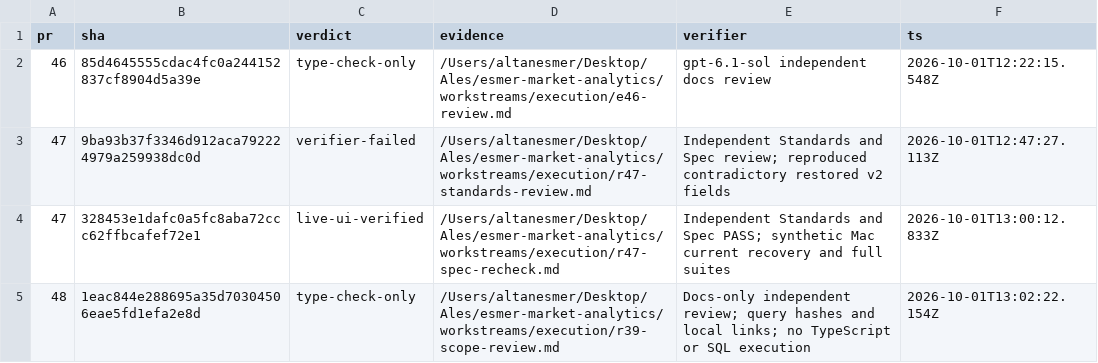
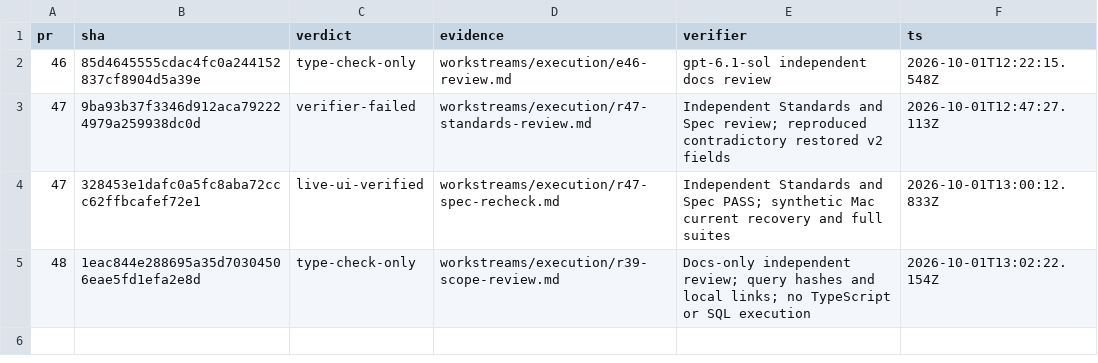
Before and after one commit to AlesSystems/esmer-market-analytics, a TSV file: workstreams/execution/ledger.tsv, drawn as a sheet.

```diff
--- a/workstreams/execution/ledger.tsv
+++ b/workstreams/execution/ledger.tsv
@@ -1,5 +1,5 @@
 pr	sha	verdict	evidence	verifier	ts
-46	85d4645555cdac4fc0a244152837cf8904d5a39e	type-check-only	/Users/altanesmer/Desktop/Ales/esmer-market-analytics/workstreams/execution/e46-review.md	gpt-6.1-sol independent docs review	2026-10-01T12:22:15.548Z
-47	9ba93b37f3346d912aca792224979a259938dc0d	verifier-failed	/Users/altanesmer/Desktop/Ales/esmer-market-analytics/workstreams/execution/r47-standards-review.md	Independent Standards and Spec review; reproduced contradictory restored v2 fields	2026-10-01T12:47:27.113Z
-47	328453e1dafc0a5fc8aba72ccc62ffbcafef72e1	live-ui-verified	/Users/altanesmer/Desktop/Ales/esmer-market-analytics/workstreams/execution/r47-spec-recheck.md	Independent Standards and Spec PASS; synthetic Mac current recovery and full suites	2026-10-01T13:00:12.833Z
-48	1eac844e288695a35d70304506eae5fd1efa2e8d	type-check-only	/Users/altanesmer/Desktop/Ales/esmer-market-analytics/workstreams/execution/r39-scope-review.md	Docs-only independent review; query hashes and local links; no TypeScript or SQL execution	2026-10-01T13:02:22.154Z
+46	85d4645555cdac4fc0a244152837cf8904d5a39e	type-check-only	workstreams/execution/e46-review.md	gpt-6.1-sol independent docs review	2026-10-01T12:22:15.548Z
+47	9ba93b37f3346d912aca792224979a259938dc0d	verifier-failed	workstreams/execution/r47-standards-review.md	Independent Standards and Spec review; reproduced contradictory restored v2 fields	2026-10-01T12:47:27.113Z
+47	328453e1dafc0a5fc8aba72ccc62ffbcafef72e1	live-ui-verified	workstreams/execution/r47-spec-recheck.md	Independent Standards and Spec PASS; synthetic Mac current recovery and full suites	2026-10-01T13:00:12.833Z
+48	1eac844e288695a35d70304506eae5fd1efa2e8d	type-check-only	workstreams/execution/r39-scope-review.md	Docs-only independent review; query hashes and local links; no TypeScript or SQL execution	2026-10-01T13:02:22.154Z
```
Also changed, not shown: workstreams/decisions.tsv, workstreams/execution/units.tsv, 5 other files.
